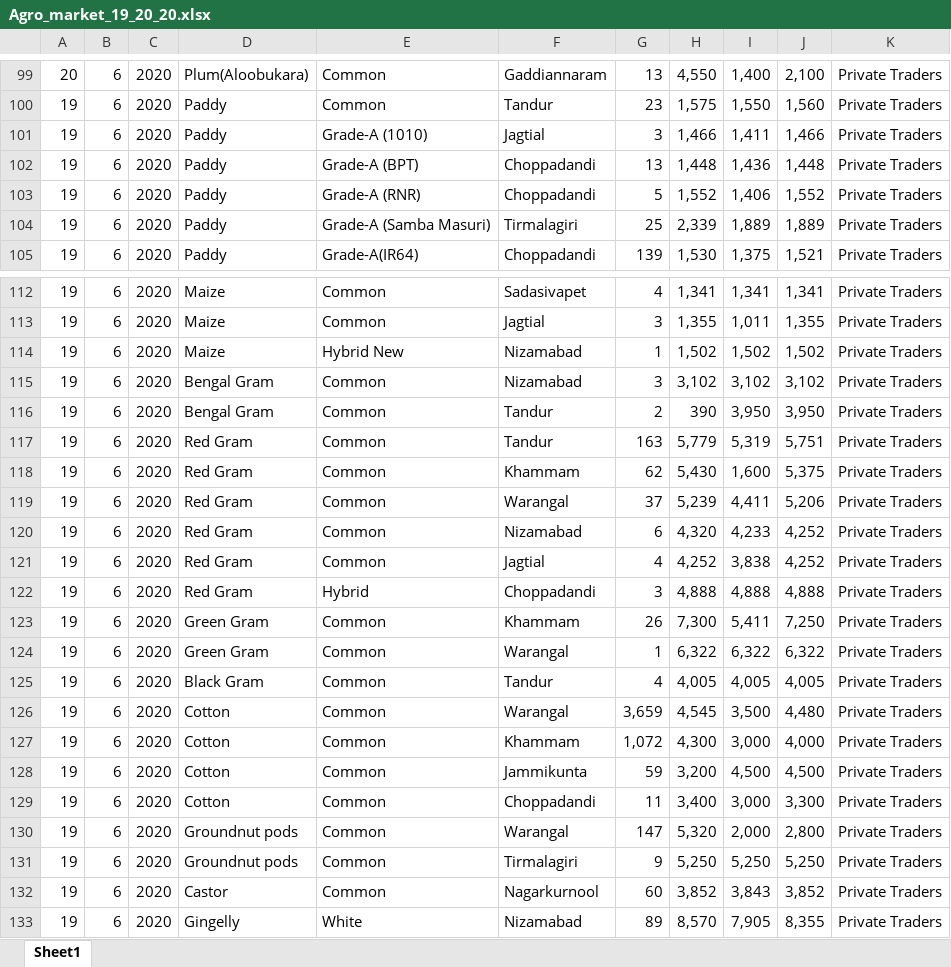
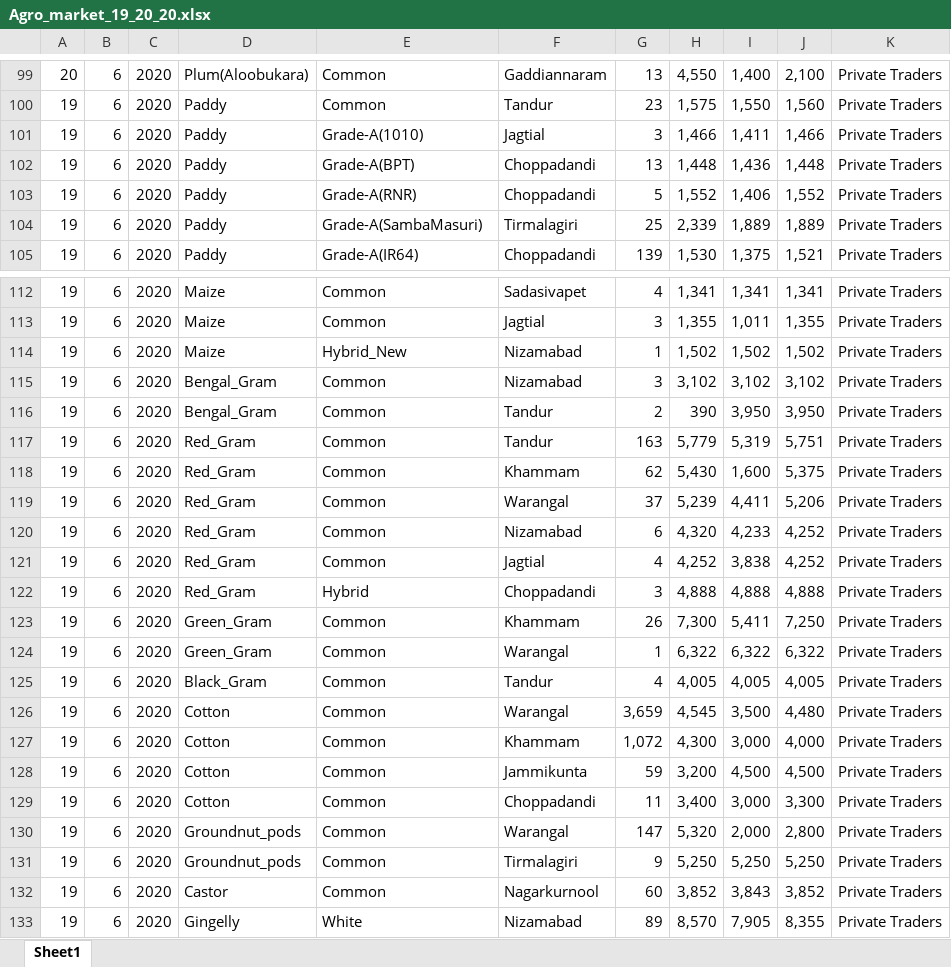
Before and after one commit to abhinayapoojary/agroceres, an Excel workbook: agro_app/csv_files/Agro_market_19_20_20.xlsx, sheet Sheet1, drawn as a sheet; only a part is shown, gaps mark what is left out; values as stored, in another font and other column widths than the file's, no borders; charts and pictures not drawn; the diff covers the shown part only; the diff names each change by its address in the sheet, - before the commit and + after, or states it on an @@ line.

```diff
--- a/agro_app/csv_files/Agro_market_19_20_20.xlsx (sheet Sheet1)
+++ b/agro_app/csv_files/Agro_market_19_20_20.xlsx (sheet Sheet1)
-E101: Grade-A (1010)
+E101: Grade-A(1010)
-E102: Grade-A (BPT)
+E102: Grade-A(BPT)
-E103: Grade-A (RNR)
+E103: Grade-A(RNR)
-E104: Grade-A (Samba Masuri)
+E104: Grade-A(SambaMasuri)
-E114: Hybrid New
+E114: Hybrid_New
-D115:D116: Bengal Gram
+D115:D116: Bengal_Gram
-D117:D122: Red Gram
+D117:D122: Red_Gram
-D123:D124: Green Gram
+D123:D124: Green_Gram
-D125: Black Gram
+D125: Black_Gram
-D130:D131: Groundnut pods
+D130:D131: Groundnut_pods
```
Also changed, not shown: 57 edited cells elsewhere in this sheet, charts or pictures, 28 other files.
